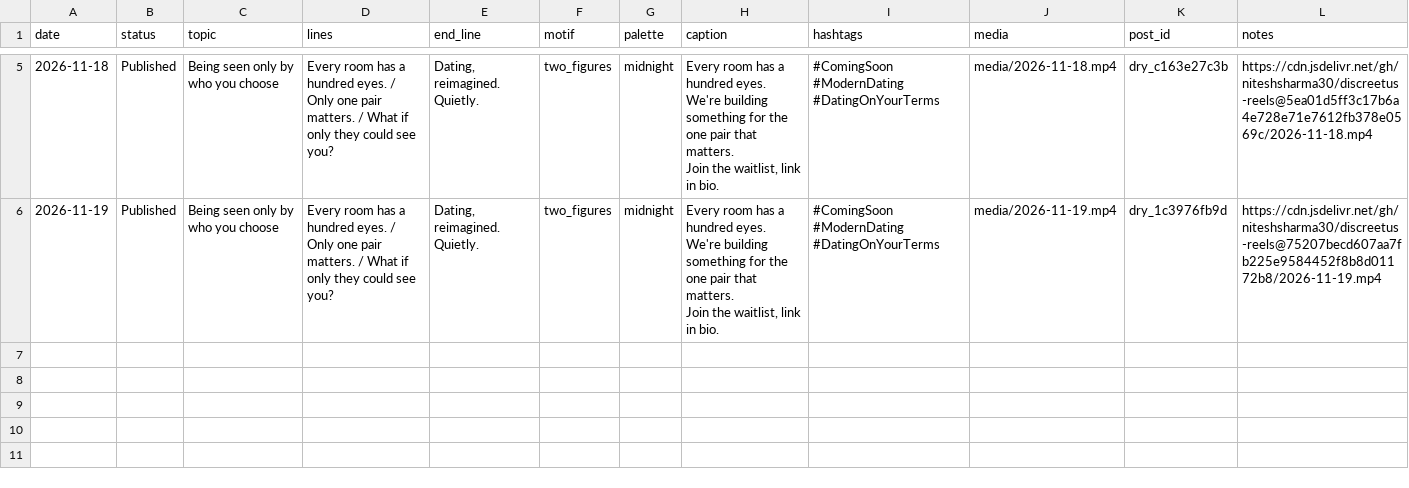
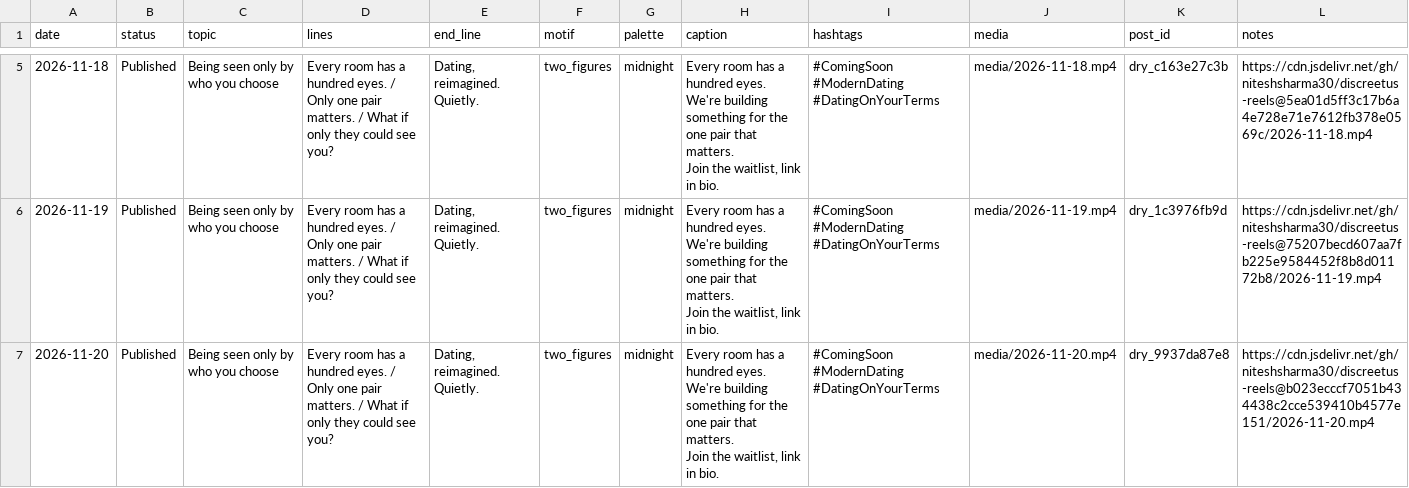
Before and after one commit to niteshsharma30/discreetus-reels, a CSV file: data/posts.csv, drawn as a sheet; only a part is shown, gaps mark what is left out.

Commit message:
daily: Instagram post

```diff
--- a/data/posts.csv
+++ b/data/posts.csv
@@ -26 +26,6 @@ We're building something for the one pair that matters.
 Join the waitlist, link in bio.",#ComingSoon #ModernDating #DatingOnYourTerms,media/2026-11-19.mp4,dry_1c3976fb9d,https://cdn.jsdelivr.net/gh/niteshsharma30/discreetus-reels@75207becd607aa7fb225e9584452f8b8d01172b8/2026-11-19.mp4
+2026-11-20,Published,Being seen only by who you choose,Every room has a hundred eyes. / Only one pair matters. / What if only they could see you?,"Dating, reimagined. Quietly.",two_figures,midnight,"Every room has a hundred eyes.
+
+We're building something for the one pair that matters.
+
+Join the waitlist, link in bio.",#ComingSoon #ModernDating #DatingOnYourTerms,media/2026-11-20.mp4,dry_9937da87e8,https://cdn.jsdelivr.net/gh/niteshsharma30/discreetus-reels@b023ecccf7051b434438c2cce539410b4577e151/2026-11-20.mp4
```
